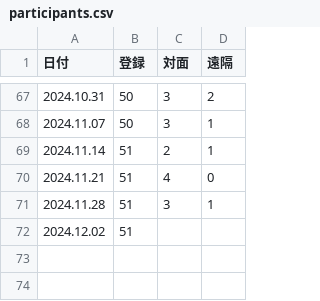
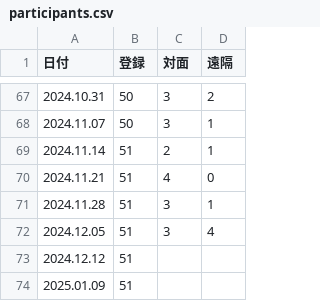
Before and after one commit to icu-hsuzuki/biblestudy, a CSV file: data/participants.csv, drawn as a sheet; only a part is shown, gaps mark what is left out.

```diff
--- a/data/participants.csv
+++ b/data/participants.csv
@@ -71,2 +71,4 @@
 2024.11.28,51,3,1
-2024.12.02,51,,
+2024.12.05,51,3,4
+2024.12.12,51,,
+2025.01.09,51,,
```
Also changed, not shown: 10 other files.
